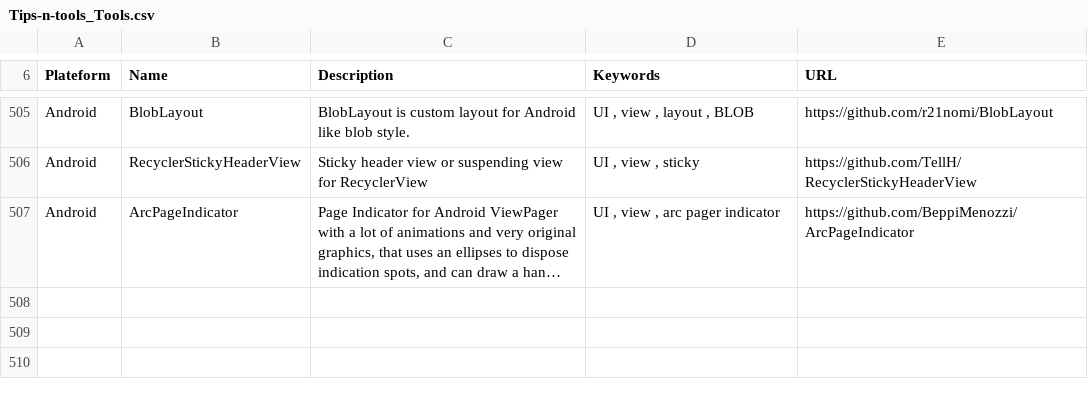
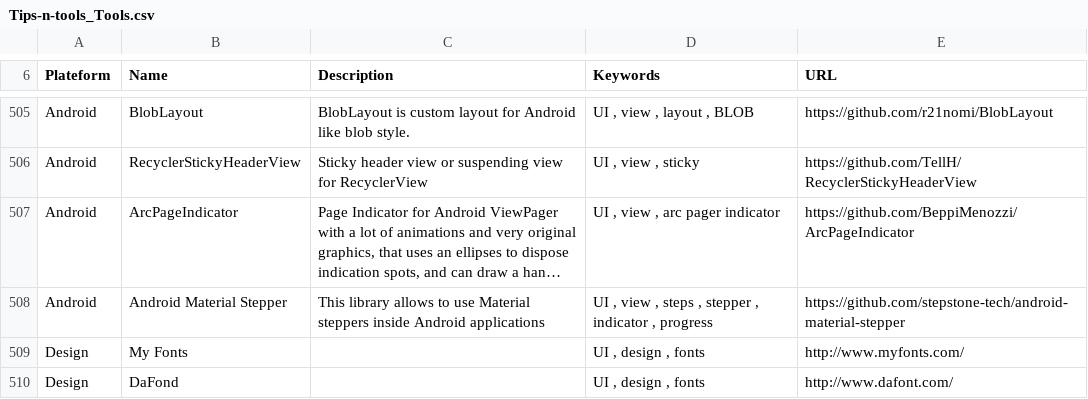
Before and after one commit to vaginessa/Tips-n-tools, a CSV file: toolz/Tips-n-tools_Tools.csv, drawn as a sheet; only a part is shown, gaps mark what is left out; long unchanged cells end in …; the diff names each change by its address in the sheet, - before the commit and + after, or states it on an @@ line.

```diff
--- a/toolz/Tips-n-tools_Tools.csv
+++ b/toolz/Tips-n-tools_Tools.csv
+row 508: Android | Android Material Stepper | This library allows to use Material steppers inside Android applications | UI , view , steps , stepper , indicator , progress | https://github.com/stepstone-tech/android-material-stepper
+row 509: Design | My Fonts |  | UI , design , fonts | http://www.myfonts.com/
+row 510: Design | DaFond |  | UI , design , fonts | http://www.dafont.com/
```
Also changed, not shown: webz/Tips-n-tools_WebLinks.csv, 4 other files.
